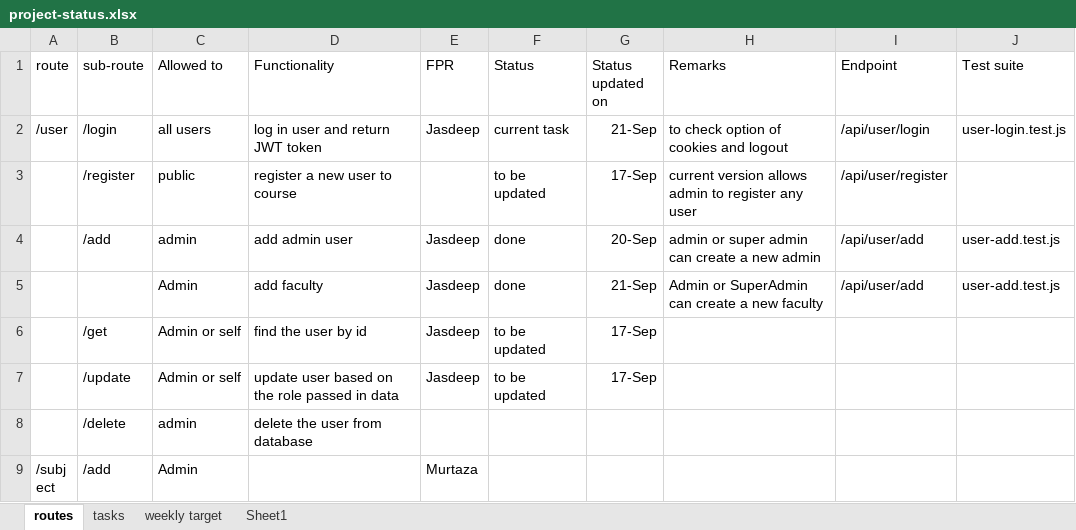
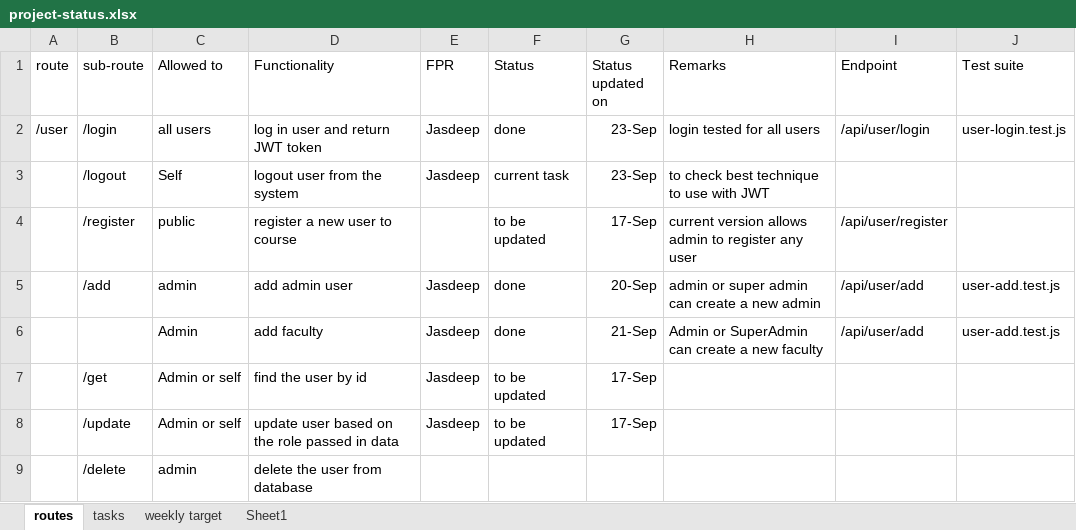
Before and after one commit to divineDev-dotcom/univercity-manajment-system, an Excel workbook: backend/project-status.xlsx, sheet routes, drawn as a sheet; only a part is shown; the shorter side is filled out with more unchanged rows; values as stored, in another font and other column widths than the file's, no borders; the diff names each change by its address in the sheet, - before the commit and + after, or states it on an @@ line.

Commit message:
/api/user/login works for new User model
Also moved the login functionality to a. separate fil under controllers/user/login.js. Two other test cases included for invalid login attempts. Test suite: user-login.test.js

```diff
--- a/backend/project-status.xlsx (sheet routes)
+++ b/backend/project-status.xlsx (sheet routes)
-F2 (Status): current task
+F2 (Status): done
-G2 (Status updated on): 21-Sep
+G2 (Status updated on): 23-Sep
-H2 (Remarks): to check option of cookies and logout
+H2 (Remarks): login tested for all users
+row 3:  | /logout | Self | logout user from the system | Jasdeep | current task | 23-Sep | to check best technique to use with JWT
```
Also changed, not shown: sheet tasks, 3 other files.
